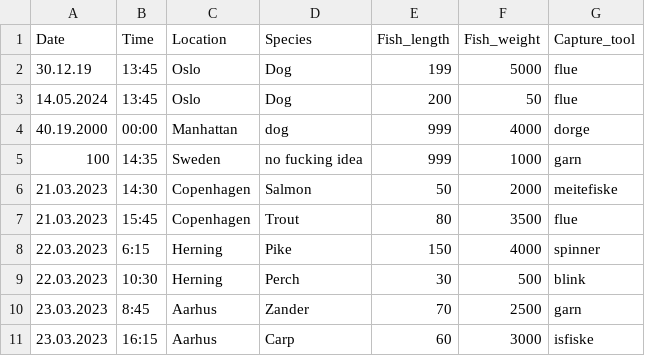
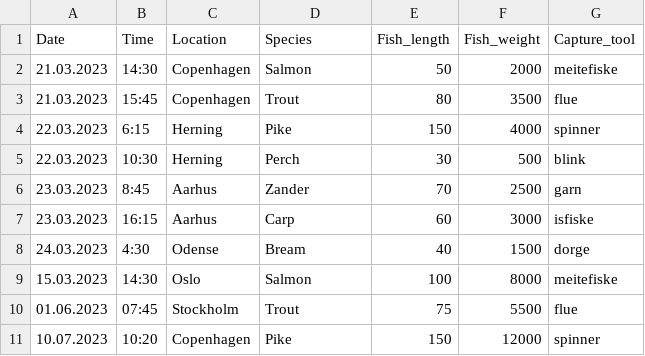
Before and after one commit to ProtoSparky/Sparky-KUB-IT-Work, a CSV file: IT2/bits/13.05.2024_fishy_buisness/DATA/data.csv, drawn as a sheet; only a part is shown; the shorter side is filled out with more unchanged rows.

Commit message:
removed bogeous names

```diff
--- a/IT2/bits/13.05.2024_fishy_buisness/DATA/data.csv
+++ b/IT2/bits/13.05.2024_fishy_buisness/DATA/data.csv
@@ -1,6 +1,2 @@
 Date;Time;Location;Species;Fish_length;Fish_weight;Capture_tool
-30.12.19;13:45;Oslo;Dog;199;5000;flue
-14.05.2024;13:45;Oslo;Dog;200;50;flue
-40.19.2000;00:00;Manhattan;dog;999;4000;dorge
-100;14:35;Sweden;no fucking idea;999;1000;garn
 21.03.2023;14:30;Copenhagen;Salmon;50;2000;meitefiske
```
